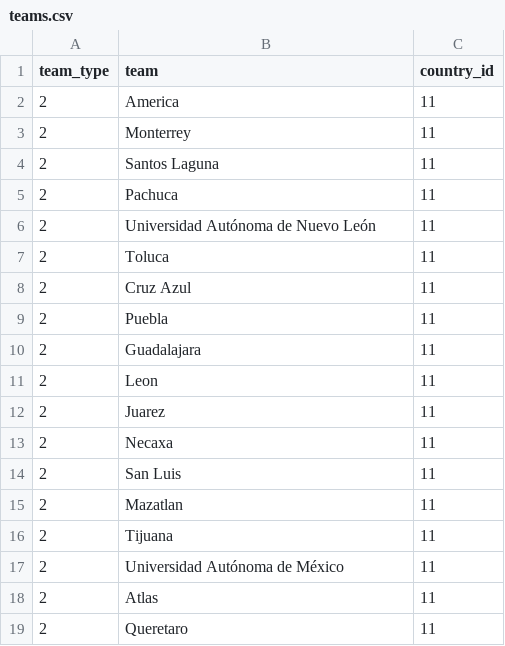
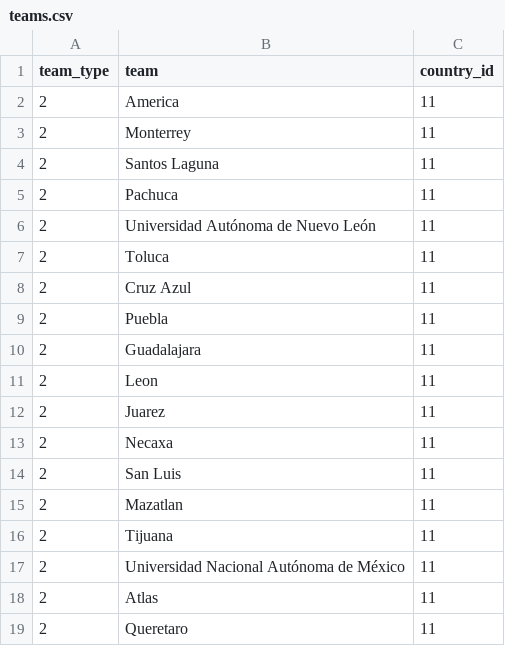
Before and after one commit to r3card0/soccer_stats, a CSV file: 02_data_manipulation/data/teams.csv, drawn as a sheet.

Commit message:
unam modified

```diff
--- a/02_data_manipulation/data/teams.csv
+++ b/02_data_manipulation/data/teams.csv
@@ -16,3 +16,3 @@
 2,Tijuana,11
-2,Universidad Autónoma de México,11
+2,Universidad Nacional Autónoma de México,11
 2,Atlas,11
```
